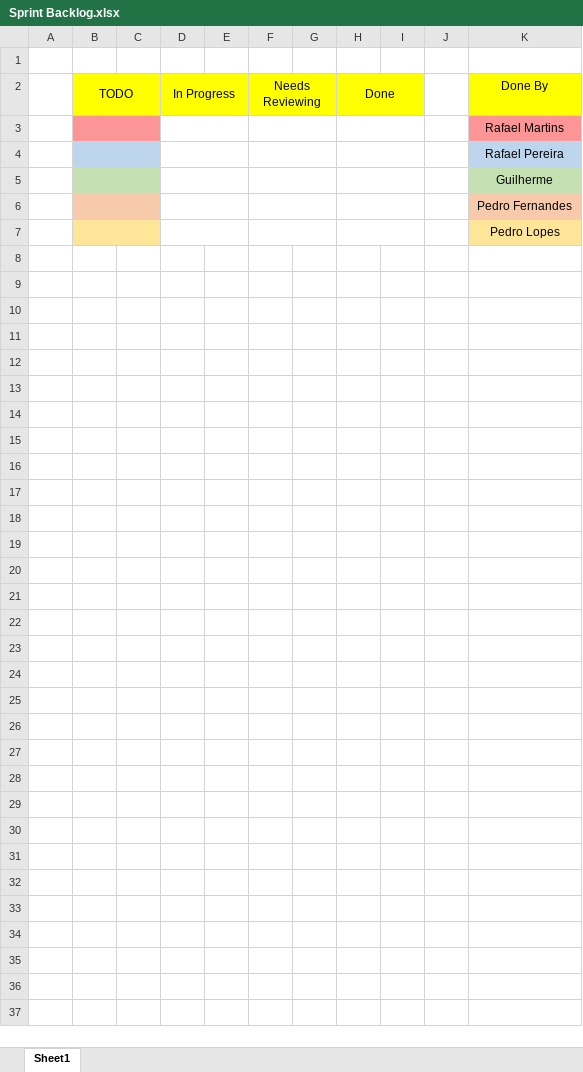
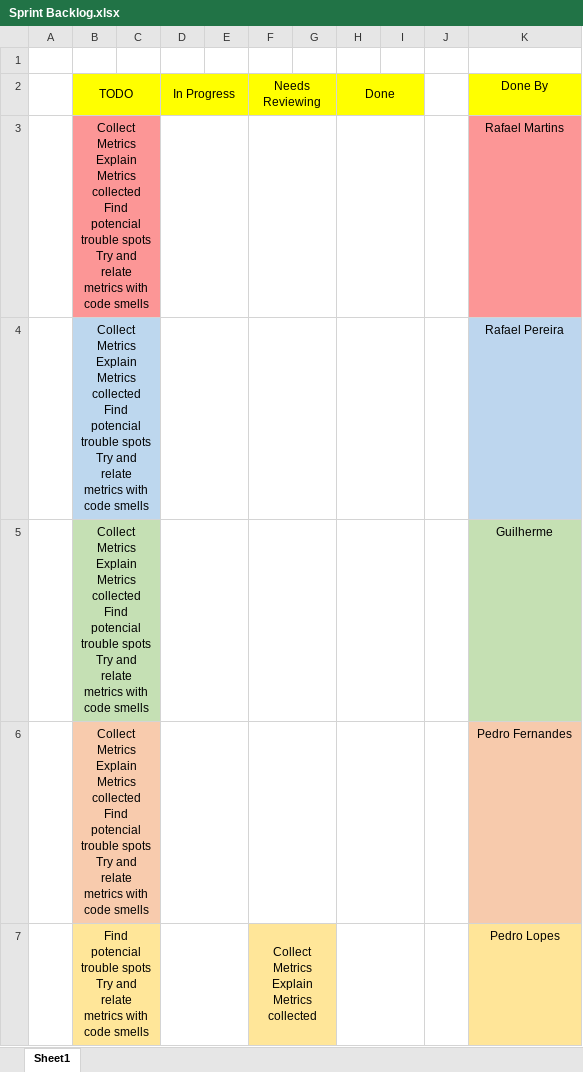
Before and after one commit to Gui28F/SE2223_57514_60045_60602_60694_60700, an Excel workbook: Project/Phase 2/Sprint1/Sprint Backlog.xlsx, sheet Sheet1, drawn as a sheet; values as stored, in another font and other column widths than the file's, no borders; removed rows and columns are numbered as before the commit, all else as after; ↵ is a line break in a cell; the diff names each change by its address in the sheet, - before the commit and + after, or states it on an @@ line.

Commit message:
Updated Metrics Document and Sprint Backlog

```diff
--- a/Project/Phase 2/Sprint1/Sprint Backlog.xlsx (sheet Sheet1)
+++ b/Project/Phase 2/Sprint1/Sprint Backlog.xlsx (sheet Sheet1)
-B3:B6 (TODO): (empty)
+B3:B6 (TODO): Collect Metrics ↵ Explain Metrics collected ↵ Find potencial trouble spots ↵ Try and relate metrics with code smells
-C4 fill: none
+C4 fill: #BDD7EE
-C5 fill: none
+C5 fill: #C5E0B4
-C6 fill: none
+C6 fill: #F8CBAD
-row 7:  |  |  |  |  |  |  |  |  |  | Pedro Lopes
+row 7:  | Find potencial trouble spots ↵ Try and relate metrics with code smells |  |  |  | Collect Metrics ↵ Explain Metrics collected |  |  |  |  | Pedro Lopes
```
Also changed, not shown: 2 other files.
